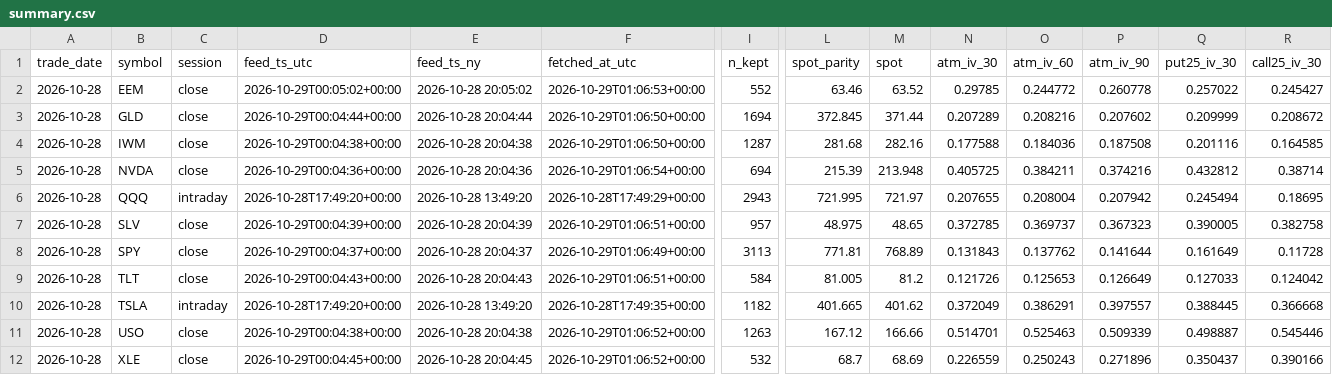
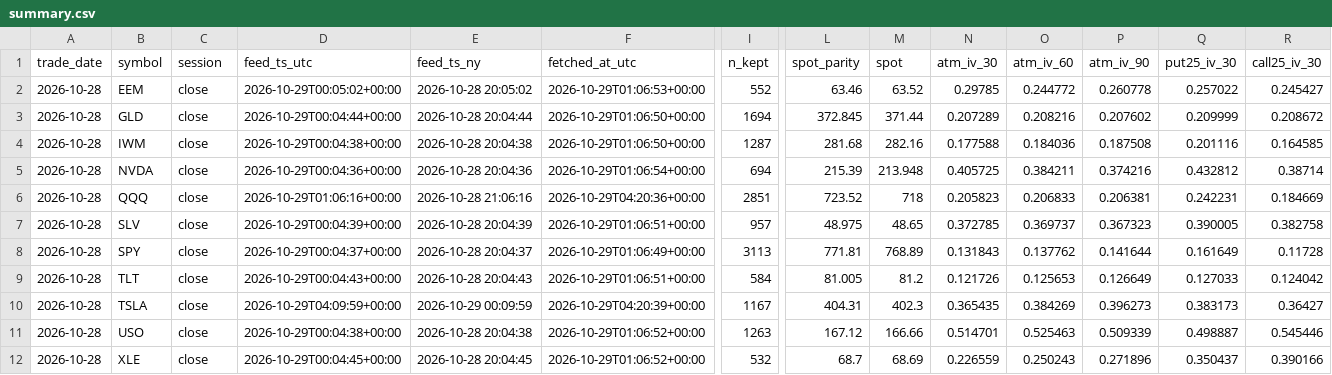
Before and after one commit to michaelkofman1-ui/Options-snapshots, a CSV file: data/summary.csv, drawn as a sheet; only a part is shown, gaps mark what is left out; the diff covers the shown part only; the diff names each change by its address in the sheet, - before the commit and + after, or states it on an @@ line.

```diff
--- a/data/summary.csv
+++ b/data/summary.csv
-C6 (session): intraday
+C6 (session): close
-D6 (feed_ts_utc): 2026-10-28T17:49:20+00:00
+D6 (feed_ts_utc): 2026-10-29T01:06:16+00:00
-E6 (feed_ts_ny): 2026-10-28 13:49:20
+E6 (feed_ts_ny): 2026-10-28 21:06:16
-F6 (fetched_at_utc): 2026-10-28T17:49:29+00:00
+F6 (fetched_at_utc): 2026-10-29T04:20:36+00:00
-I6 (n_kept): 2943
+I6 (n_kept): 2851
-L6 (spot_parity): 721.995
+L6 (spot_parity): 723.52
-M6 (spot): 721.97
+M6 (spot): 718
-N6 (atm_iv_30): 0.207655
+N6 (atm_iv_30): 0.205823
-O6 (atm_iv_60): 0.208004
+O6 (atm_iv_60): 0.206833
-P6 (atm_iv_90): 0.207942
+P6 (atm_iv_90): 0.206381
-Q6 (put25_iv_30): 0.245494
+Q6 (put25_iv_30): 0.242231
-R6 (call25_iv_30): 0.18695
+R6 (call25_iv_30): 0.184669
-C10 (session): intraday
+C10 (session): close
-D10 (feed_ts_utc): 2026-10-28T17:49:20+00:00
+D10 (feed_ts_utc): 2026-10-29T04:09:59+00:00
-E10 (feed_ts_ny): 2026-10-28 13:49:20
+E10 (feed_ts_ny): 2026-10-29 00:09:59
-F10 (fetched_at_utc): 2026-10-28T17:49:35+00:00
+F10 (fetched_at_utc): 2026-10-29T04:20:39+00:00
-I10 (n_kept): 1182
+I10 (n_kept): 1167
-L10 (spot_parity): 401.665
+L10 (spot_parity): 404.31
-M10 (spot): 401.62
+M10 (spot): 402.3
-N10 (atm_iv_30): 0.372049
+N10 (atm_iv_30): 0.365435
-O10 (atm_iv_60): 0.386291
+O10 (atm_iv_60): 0.384269
-P10 (atm_iv_90): 0.397557
+P10 (atm_iv_90): 0.396273
-Q10 (put25_iv_30): 0.388445
+Q10 (put25_iv_30): 0.383173
-R10 (call25_iv_30): 0.366668
+R10 (call25_iv_30): 0.36427
```
Also changed, not shown: 117 edited cells elsewhere in this file, 4 other files.
